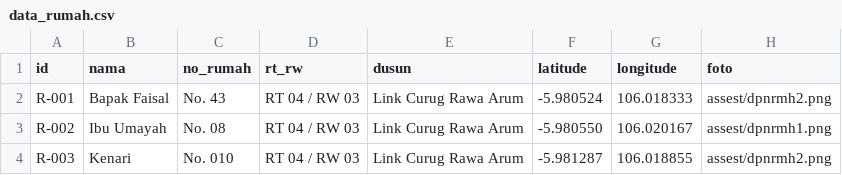
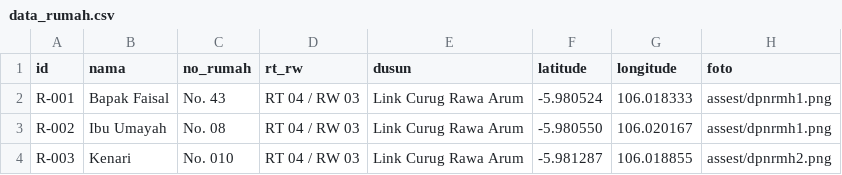
Before and after one commit to AndriWijaya24/petah_rumah_lingkungan_curug, a CSV file: data_rumah.csv, drawn as a sheet.

Commit message:
Update data_rumah.csv

```diff
--- a/data_rumah.csv
+++ b/data_rumah.csv
@@ -1,3 +1,3 @@
 id,nama,no_rumah,rt_rw,dusun,latitude,longitude,foto
-R-001,Bapak Faisal,No. 43,RT 04 / RW 03,Link Curug Rawa Arum,-5.980524,106.018333,assest/dpnrmh2.png
+R-001,Bapak Faisal,No. 43,RT 04 / RW 03,Link Curug Rawa Arum,-5.980524,106.018333,assest/dpnrmh1.png
 R-002,Ibu Umayah,No. 08,RT 04 / RW 03,Link Curug Rawa Arum,-5.980550,106.020167,assest/dpnrmh1.png
```
